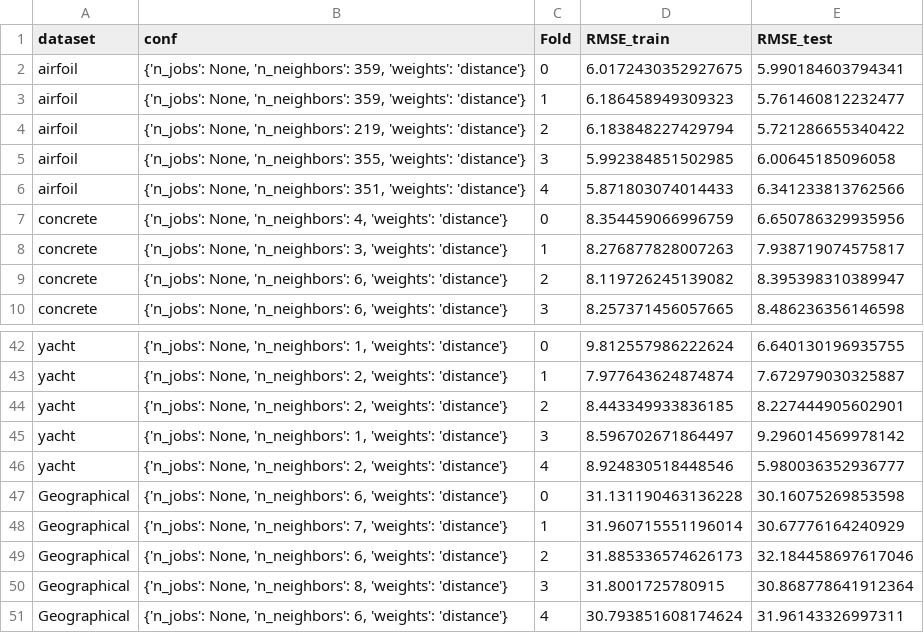
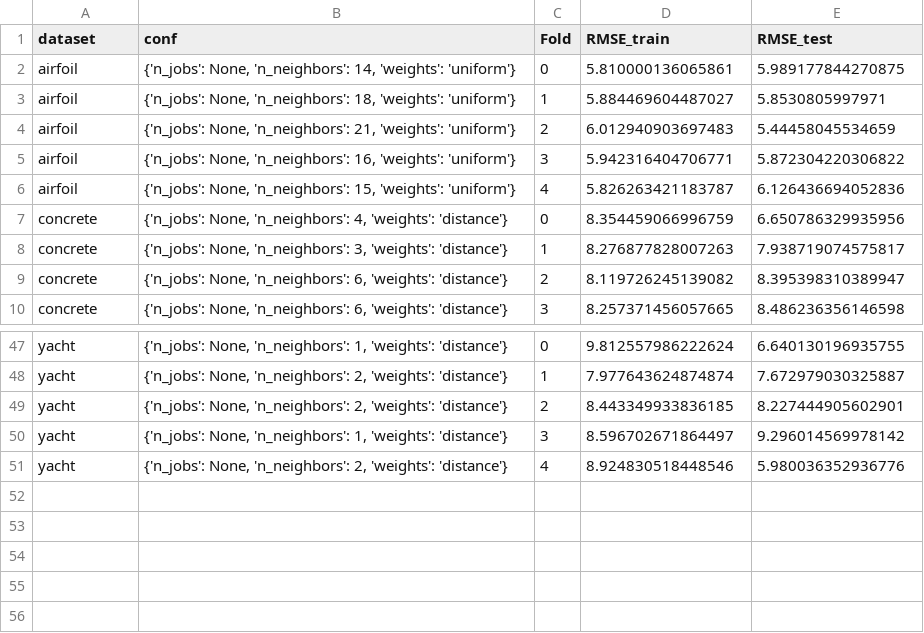
Before and after one commit to gAldeia/experiments-ITEA-paper, a CSV file: docs/knn-resultsregression.csv, drawn as a sheet; only a part is shown, gaps mark what is left out; the diff covers the shown part only.

```diff
--- a/docs/knn-resultsregression.csv
+++ b/docs/knn-resultsregression.csv
@@ -1,7 +1,7 @@
 dataset,conf,Fold,RMSE_train,RMSE_test
-airfoil,"{'n_jobs': None, 'n_neighbors': 359, 'weights': 'distance'}",0,6.0172430352927675,5.990184603794341
-airfoil,"{'n_jobs': None, 'n_neighbors': 359, 'weights': 'distance'}",1,6.186458949309323,5.761460812232477
-airfoil,"{'n_jobs': None, 'n_neighbors': 219, 'weights': 'distance'}",2,6.183848227429794,5.721286655340422
-airfoil,"{'n_jobs': None, 'n_neighbors': 355, 'weights': 'distance'}",3,5.992384851502985,6.00645185096058
-airfoil,"{'n_jobs': None, 'n_neighbors': 351, 'weights': 'distance'}",4,5.871803074014433,6.341233813762566
+airfoil,"{'n_jobs': None, 'n_neighbors': 14, 'weights': 'uniform'}",0,5.810000136065861,5.989177844270875
+airfoil,"{'n_jobs': None, 'n_neighbors': 18, 'weights': 'uniform'}",1,5.884469604487027,5.8530805997971
+airfoil,"{'n_jobs': None, 'n_neighbors': 21, 'weights': 'uniform'}",2,6.012940903697483,5.44458045534659
+airfoil,"{'n_jobs': None, 'n_neighbors': 16, 'weights': 'uniform'}",3,5.942316404706771,5.872304220306822
+airfoil,"{'n_jobs': None, 'n_neighbors': 15, 'weights': 'uniform'}",4,5.826263421183787,6.126436694052836
 concrete,"{'n_jobs': None, 'n_neighbors': 4, 'weights': 'distance'}",0,8.354459066996759,6.650786329935956
@@ -45,7 +50,2 @@ yacht,"{'n_jobs': None, 'n_neighbors': 2, 'weights': 'distance'}",2,8.4433499338
 yacht,"{'n_jobs': None, 'n_neighbors': 1, 'weights': 'distance'}",3,8.596702671864497,9.296014569978142
-yacht,"{'n_jobs': None, 'n_neighbors': 2, 'weights': 'distance'}",4,8.924830518448546,5.980036352936777
-Geographical,"{'n_jobs': None, 'n_neighbors': 6, 'weights': 'distance'}",0,31.131190463136228,30.16075269853598
-Geographical,"{'n_jobs': None, 'n_neighbors': 7, 'weights': 'distance'}",1,31.960715551196014,30.67776164240929
-Geographical,"{'n_jobs': None, 'n_neighbors': 6, 'weights': 'distance'}",2,31.885336574626173,32.184458697617046
-Geographical,"{'n_jobs': None, 'n_neighbors': 8, 'weights': 'distance'}",3,31.8001725780915,30.868778641912364
-Geographical,"{'n_jobs': None, 'n_neighbors': 6, 'weights': 'distance'}",4,30.793851608174624,31.96143326997311
+yacht,"{'n_jobs': None, 'n_neighbors': 2, 'weights': 'distance'}",4,8.924830518448546,5.980036352936776
```
Also changed, not shown: 30 edited cells elsewhere in this file, 15 other files.
